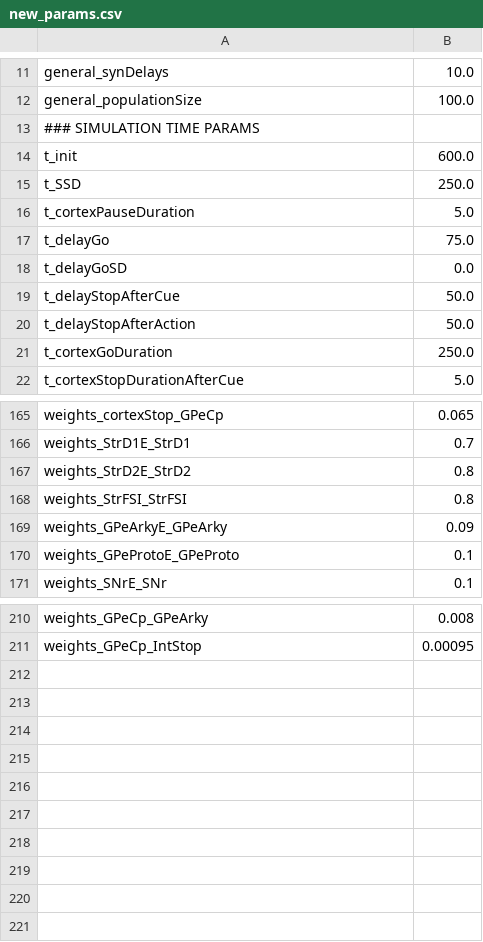
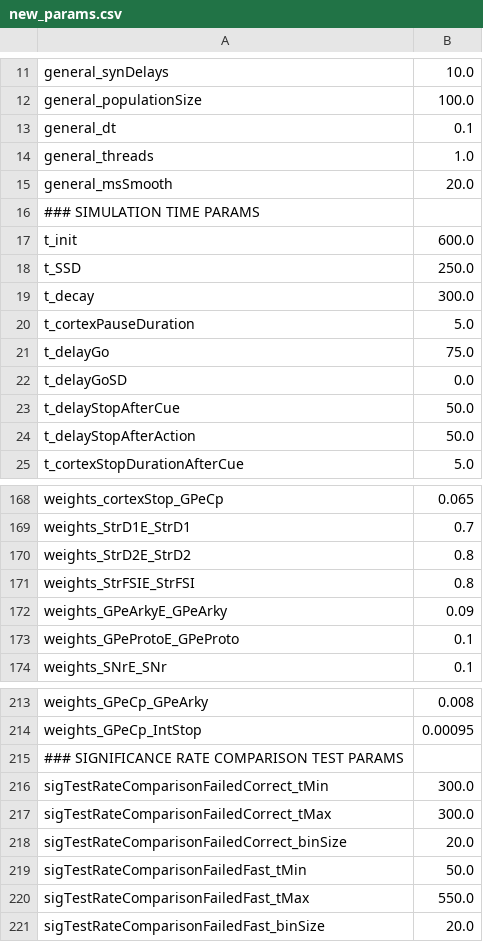
Before and after one commit to Olimaol/stopsignaltask_BG, a CSV file: BGmodelSST/new_params.csv, drawn as a sheet; only a part is shown, gaps mark what is left out.

Commit message:
cleaned lg_BA_BG_Code.py     lg_BA_BG_Code.py --> loopSimulation.py     + 01_loopSimulation/lg_BA_file_ana.py     + 01_loopSimulation/simulationParams.py

```diff
--- a/BGmodelSST/new_params.csv
+++ b/BGmodelSST/new_params.csv
@@ -12,2 +12,5 @@ general_synDelays,10.0
 general_populationSize,100.0
+general_dt,0.1
+general_threads,1.0
+general_msSmooth,20.0
 ### SIMULATION TIME PARAMS,
@@ -15,2 +18,3 @@ t_init,600.0
 t_SSD,250.0
+t_decay,300.0
 t_cortexPauseDuration,5.0
@@ -20,3 +24,2 @@ t_delayStopAfterCue,50.0
 t_delayStopAfterAction,50.0
-t_cortexGoDuration,250.0
 t_cortexStopDurationAfterCue,5.0
@@ -167,3 +170,3 @@ weights_StrD1E_StrD1,0.7
 weights_StrD2E_StrD2,0.8
-weights_StrFSI_StrFSI,0.8
+weights_StrFSIE_StrFSI,0.8
 weights_GPeArkyE_GPeArky,0.09
@@ -211 +214,8 @@ weights_GPeCp_GPeArky,0.008
 weights_GPeCp_IntStop,0.00095
+### SIGNIFICANCE RATE COMPARISON TEST PARAMS
+sigTestRateComparisonFailedCorrect_tMin,300.0
+sigTestRateComparisonFailedCorrect_tMax,300.0
+sigTestRateComparisonFailedCorrect_binSize,20.0
+sigTestRateComparisonFailedFast_tMin,50.0
+sigTestRateComparisonFailedFast_tMax,550.0
+sigTestRateComparisonFailedFast_binSize,20.0
```
Also changed, not shown: 8 other files.
